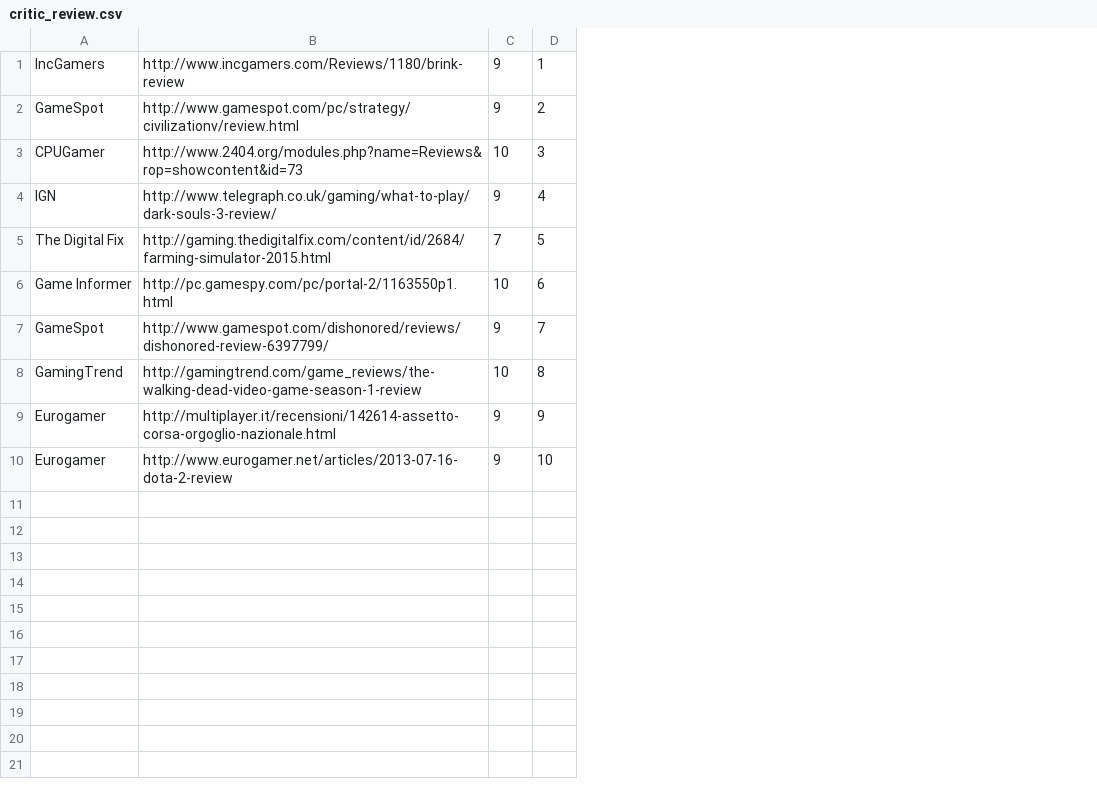
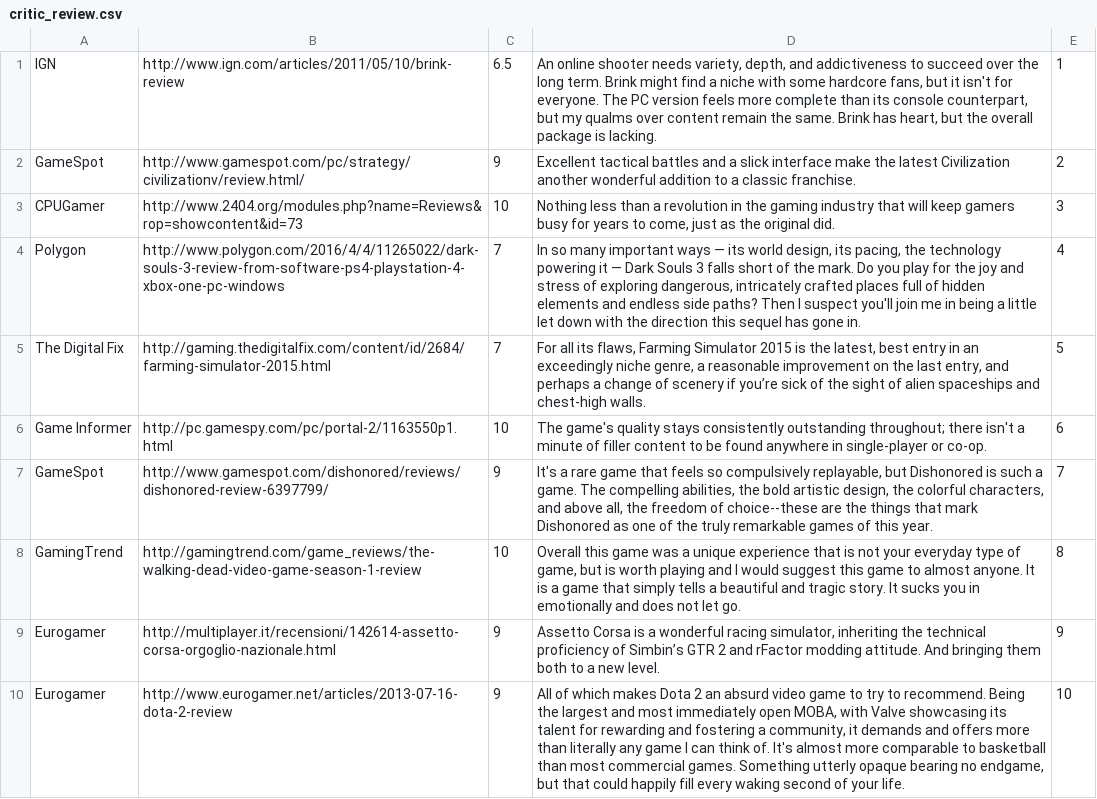
Before and after one commit to lily-mara/databases-project, a CSV file: initial-data/critic_review.csv, drawn as a sheet; removed rows and columns are numbered as before the commit, all else as after; the diff names each change by its address in the sheet, - before the commit and + after, or states it on an @@ line.

Commit message:
initial data fixes

```diff
--- a/initial-data/critic_review.csv
+++ b/initial-data/critic_review.csv
+column D, rows 2-3: Excellent tactical battles and a slick interface make the latest Civilization another wonderful addition to a classic franchise. | Nothing less than a revolution in the gaming industry that will keep gamers busy for years to come, just as the original did.; rows 5-10: For all its flaws, Farming Simulator 2015 is the latest, best entry in an exceedingly niche genre, a reasonable improvement on the last entry, and perhaps a change of scenery if you’re sick of the sight of alien spaceships and chest-high walls. | The game's quality stays consistently outstanding throughout; there isn't a minute of filler content to be found anywhere in single-player or co-op. | It's a rare game that feels so compulsively replayable, but Dishonored is such a game. The compelling abilities, the bold artistic design, the colorful characters, and above all, the freedom of choice--these are the things that mark Dishonored as one of the truly remarkable games of this year. | Overall this game was a unique experience that is not your everyday type of game, but is worth playing and I would suggest this game to almost anyone. It is a game that simply tells a beautiful and tragic story. It sucks you in emotionally and does not let go. | Assetto Corsa is a wonderful racing simulator, inheriting the technical proficiency of Simbin’s GTR 2 and rFactor modding attitude. And bringing them both to a new level. | All of which makes Dota 2 an absurd video game to try to recommend. Being the largest and most immediately open MOBA, with Valve showcasing its talent for rewarding and fostering a community, it demands and offers more than literally any game I can think of. It's almost more comparable to basketball than most commercial games. Something utterly opaque bearing no endgame, but that could happily fill every waking second of your life.
-row 1: IncGamers | http://www.incgamers.com/Reviews/1180/brink-review | 9 | 1
+row 1: IGN | http://www.ign.com/articles/2011/05/10/brink-review | 6.5 | An online shooter needs variety, depth, and addictiveness to succeed over the long term. Brink might find a niche with some hardcore fans, but it isn't for everyone. The PC version feels more complete than its console counterpart, but my qualms over content remain the same. Brink has heart, but the overall package is lacking. | 1
-B2: http://www.gamespot.com/pc/strategy/civilizationv/review.html
+B2: http://www.gamespot.com/pc/strategy/civilizationv/review.html/
-row 4: IGN | http://www.telegraph.co.uk/gaming/what-to-play/dark-souls-3-review/ | 9 | 4
+row 4: Polygon | http://www.polygon.com/2016/4/4/11265022/dark-souls-3-review-from-software-ps4-playstation-4-xbox-one-pc-windows | 7 | In so many important ways — its world design, its pacing, the technology powering it — Dark Souls 3 falls short of the mark. Do you play for the joy and stress of exploring dangerous, intricately crafted places full of hidden elements and endless side paths? Then I suspect you'll join me in being a little let down with the direction this sequel has gone in. | 4
```
Also changed, not shown: 1 other file.
